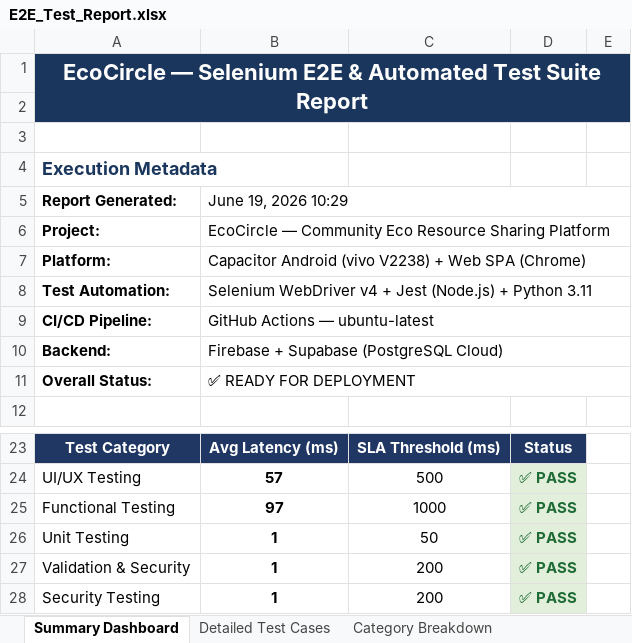
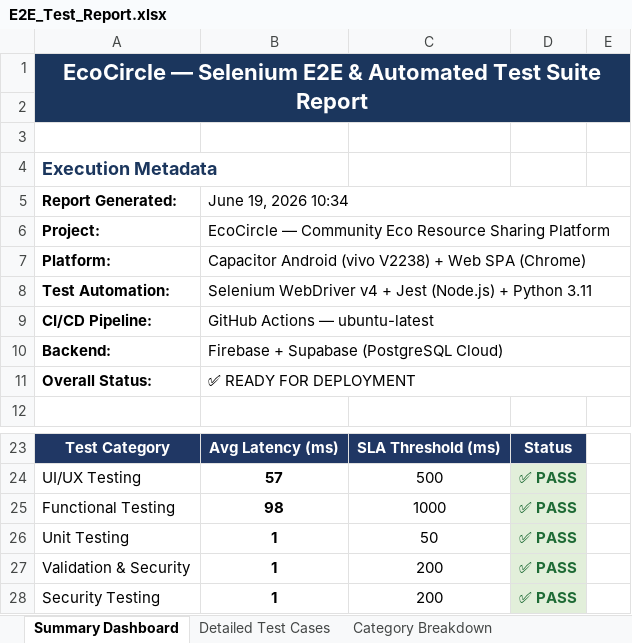
Before and after one commit to ashritha123-code/eco-share, an Excel workbook: E2E_Test_Report.xlsx, sheet Summary Dashboard, drawn as a sheet; only a part is shown, gaps mark what is left out; values as stored, in another font and other column widths than the file's, no borders; the diff names each change by its address in the sheet, - before the commit and + after, or states it on an @@ line.

```diff
--- a/E2E_Test_Report.xlsx (sheet Summary Dashboard)
+++ b/E2E_Test_Report.xlsx (sheet Summary Dashboard)
-B5: June 19, 2026 10:29
+B5: June 19, 2026 10:34
-B25: 97
+B25: 98
```
Also changed, not shown: sheet Detailed Test Cases.
